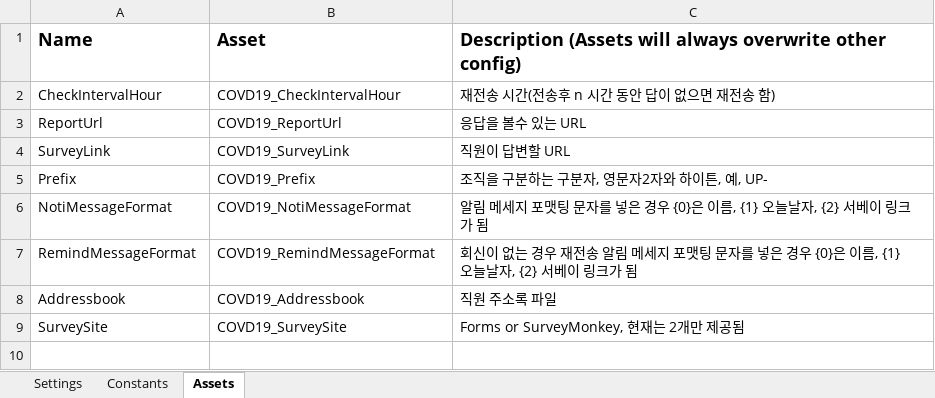
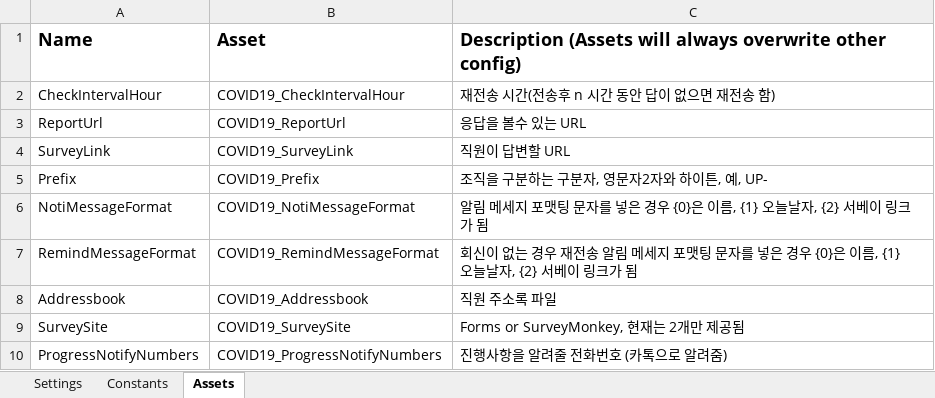
Before and after one commit to javaos74/COVID19KakaoTalk, an Excel workbook: Data/Config.xlsx, sheet Assets, drawn as a sheet; values as stored, in another font and other column widths than the file's, no borders; the diff names each change by its address in the sheet, - before the commit and + after, or states it on an @@ line.

```diff
--- a/Data/Config.xlsx (sheet Assets)
+++ b/Data/Config.xlsx (sheet Assets)
-B2: COVD19_CheckIntervalHour
+B2: COVID19_CheckIntervalHour
-B3: COVD19_ReportUrl
+B3: COVID19_ReportUrl
-B4: COVD19_SurveyLink
+B4: COVID19_SurveyLink
-B5: COVD19_Prefix
+B5: COVID19_Prefix
-B6: COVD19_NotiMessageFormat
+B6: COVID19_NotiMessageFormat
-B7: COVD19_RemindMessageFormat
+B7: COVID19_RemindMessageFormat
-B8: COVD19_Addressbook
+B8: COVID19_Addressbook
-B9: COVD19_SurveySite
+B9: COVID19_SurveySite
+row 10: ProgressNotifyNumbers | COVID19_ProgressNotifyNumbers | 진행사항을 알려줄 전화번호 (카톡으로 알려줌)
```
Also changed, not shown: sheet Settings, 8 other files.
